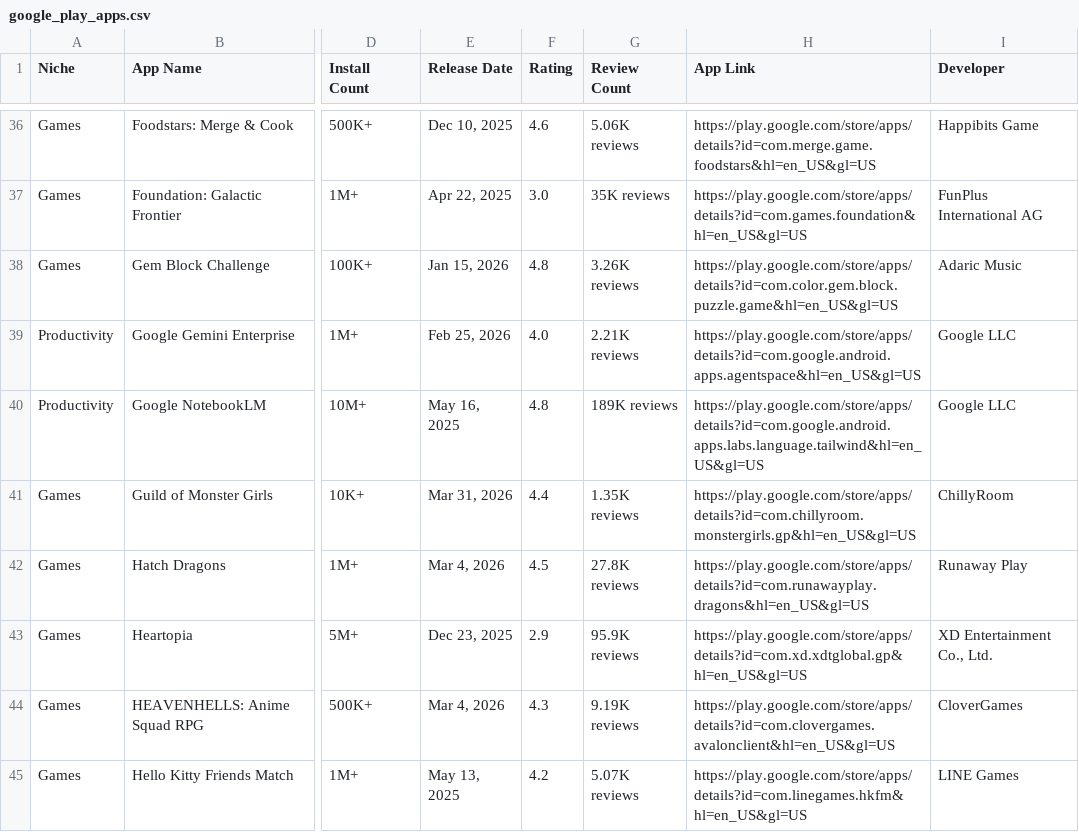
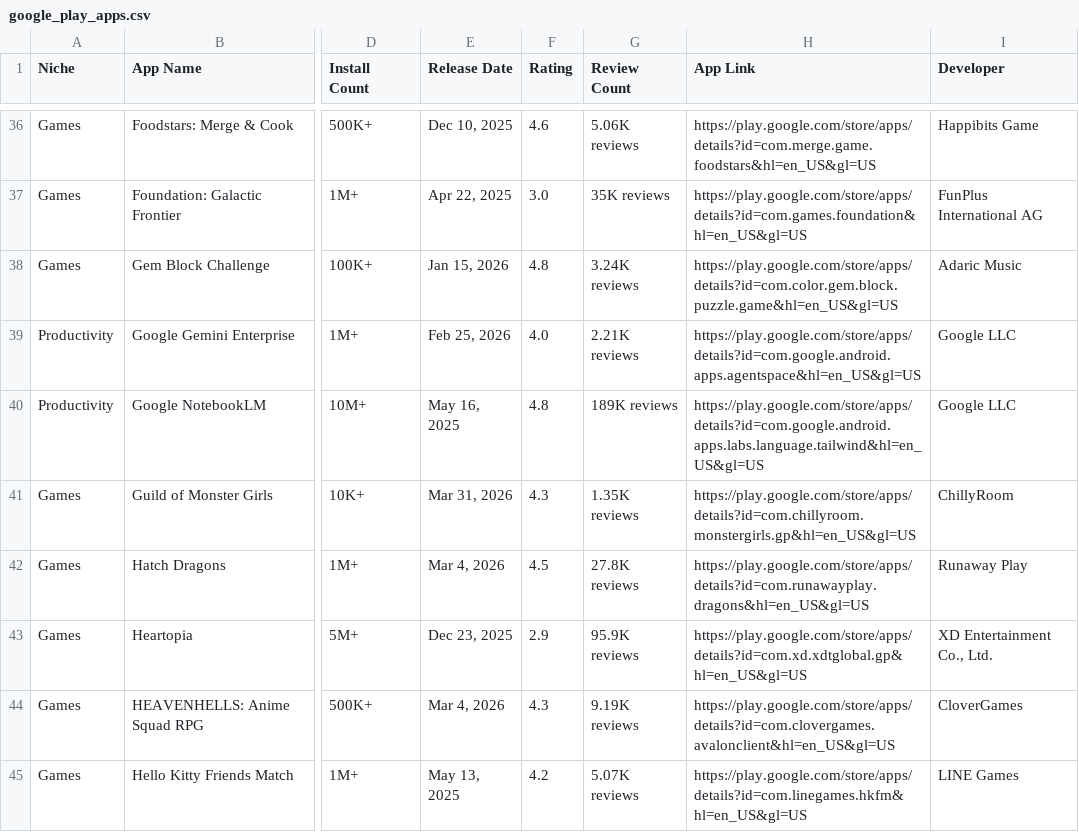
Before and after one commit to zakariaferzazi/automations_saso, a CSV file: google_play_apps.csv, drawn as a sheet; only a part is shown, gaps mark what is left out; the diff covers the shown part only; the diff names each change by its address in the sheet, - before the commit and + after, or states it on an @@ line.

```diff
--- a/google_play_apps.csv
+++ b/google_play_apps.csv
-G38 (Review Count): 3.26K reviews
+G38 (Review Count): 3.24K reviews
-F41 (Rating): 4.4
+F41 (Rating): 4.3
```
Also changed, not shown: 18 edited cells elsewhere in this file.
